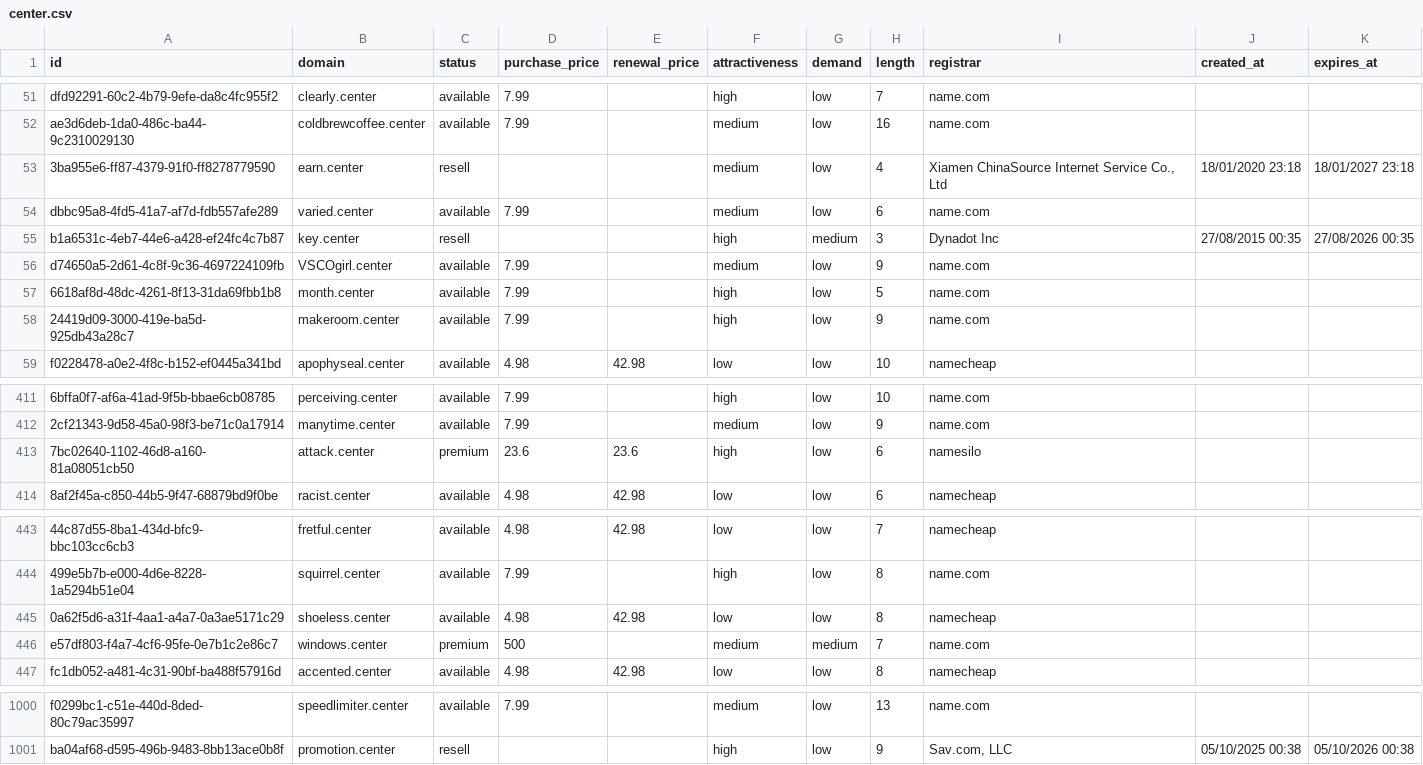
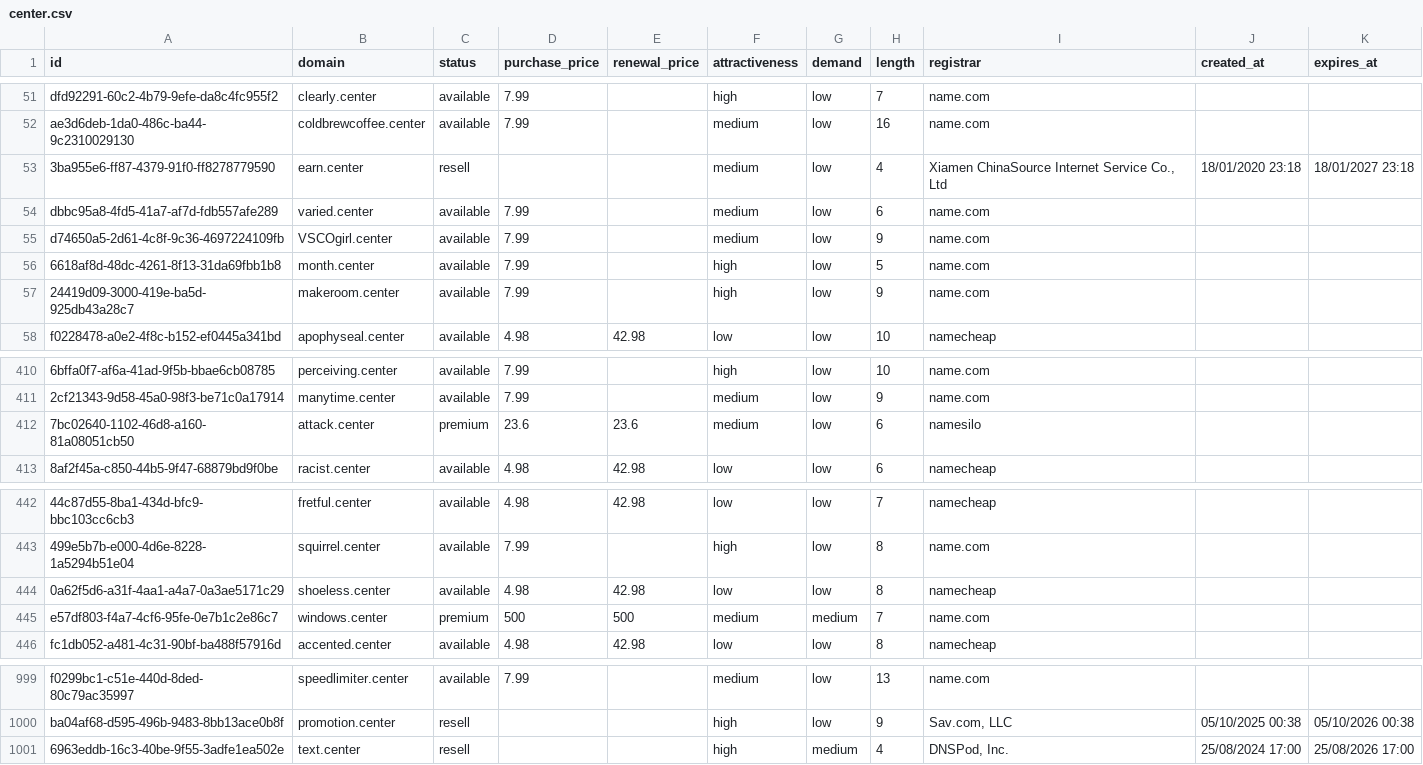
Before and after one commit to UniqueDomains/center-oneword-domains, a CSV file: center.csv, drawn as a sheet; only a part is shown, gaps mark what is left out; removed rows and columns are numbered as before the commit, all else as after; the diff names each change by its address in the sheet, - before the commit and + after, or states it on an @@ line.

Commit message:
Domains update

```diff
--- a/center.csv
+++ b/center.csv
-row 55: b1a6531c-4eb7-44e6-a428-ef24fc4c7b87 | key.center | resell |  |  | high | medium | 3 | Dynadot Inc | 27/08/2015 00:35 | 27/08/2026 00:35
-F412 (attractiveness): high
+F412 (attractiveness): medium
-E445 (renewal_price): (empty)
+E445 (renewal_price): 500
+row 1001: 6963eddb-16c3-40be-9f55-3adfe1ea502e | text.center | resell |  |  | high | medium | 4 | DNSPod, Inc. | 25/08/2024 17:00 | 25/08/2026 17:00
```
Also changed, not shown: 4 other files.
